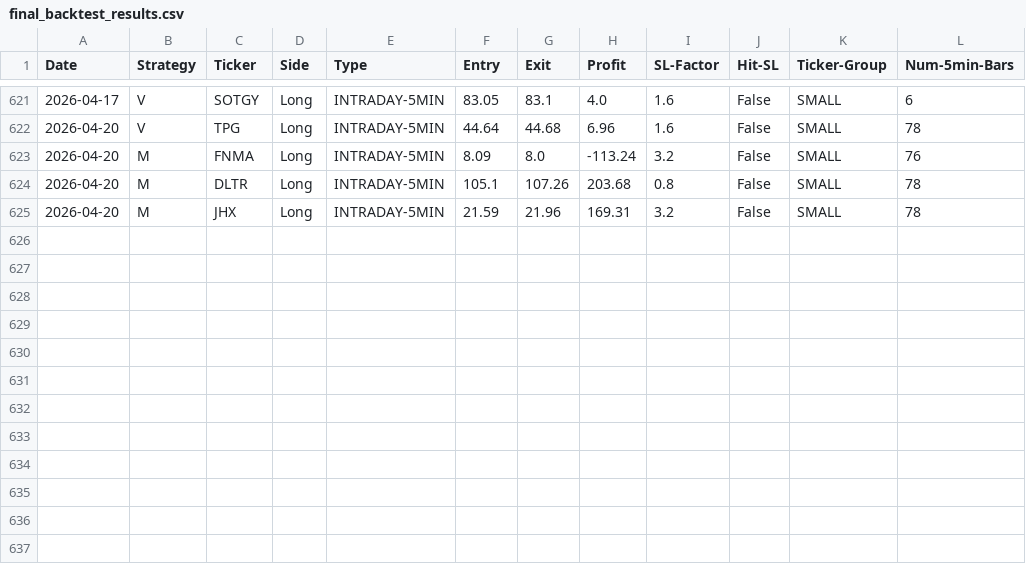
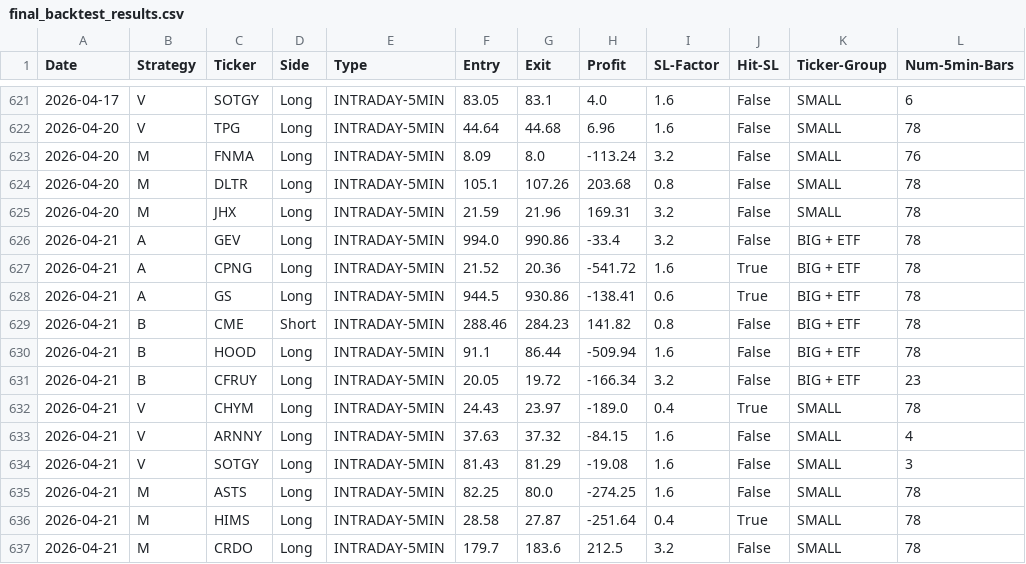
Before and after one commit to pollcerny-sudo/trading-agent-bot, a CSV file: final_backtest_results.csv, drawn as a sheet; only a part is shown, gaps mark what is left out; the diff names each change by its address in the sheet, - before the commit and + after, or states it on an @@ line.

```diff
--- a/final_backtest_results.csv
+++ b/final_backtest_results.csv
+row 626: 2026-04-21 | A | GEV | Long | INTRADAY-5MIN | 994.0 | 990.86 | -33.4 | 3.2 | False | BIG + ETF | 78
+row 627: 2026-04-21 | A | CPNG | Long | INTRADAY-5MIN | 21.52 | 20.36 | -541.72 | 1.6 | True | BIG + ETF | 78
+row 628: 2026-04-21 | A | GS | Long | INTRADAY-5MIN | 944.5 | 930.86 | -138.41 | 0.6 | True | BIG + ETF | 78
+row 629: 2026-04-21 | B | CME | Short | INTRADAY-5MIN | 288.46 | 284.23 | 141.82 | 0.8 | False | BIG + ETF | 78
+row 630: 2026-04-21 | B | HOOD | Long | INTRADAY-5MIN | 91.1 | 86.44 | -509.94 | 1.6 | False | BIG + ETF | 78
+row 631: 2026-04-21 | B | CFRUY | Long | INTRADAY-5MIN | 20.05 | 19.72 | -166.34 | 3.2 | False | BIG + ETF | 23
+row 632: 2026-04-21 | V | CHYM | Long | INTRADAY-5MIN | 24.43 | 23.97 | -189.0 | 0.4 | True | SMALL | 78
+row 633: 2026-04-21 | V | ARNNY | Long | INTRADAY-5MIN | 37.63 | 37.32 | -84.15 | 1.6 | False | SMALL | 4
+row 634: 2026-04-21 | V | SOTGY | Long | INTRADAY-5MIN | 81.43 | 81.29 | -19.08 | 1.6 | False | SMALL | 3
+row 635: 2026-04-21 | M | ASTS | Long | INTRADAY-5MIN | 82.25 | 80.0 | -274.25 | 1.6 | False | SMALL | 78
+row 636: 2026-04-21 | M | HIMS | Long | INTRADAY-5MIN | 28.58 | 27.87 | -251.64 | 0.4 | True | SMALL | 78
+row 637: 2026-04-21 | M | CRDO | Long | INTRADAY-5MIN | 179.7 | 183.6 | 212.5 | 3.2 | False | SMALL | 78
```
Also changed, not shown: 2 other files.
